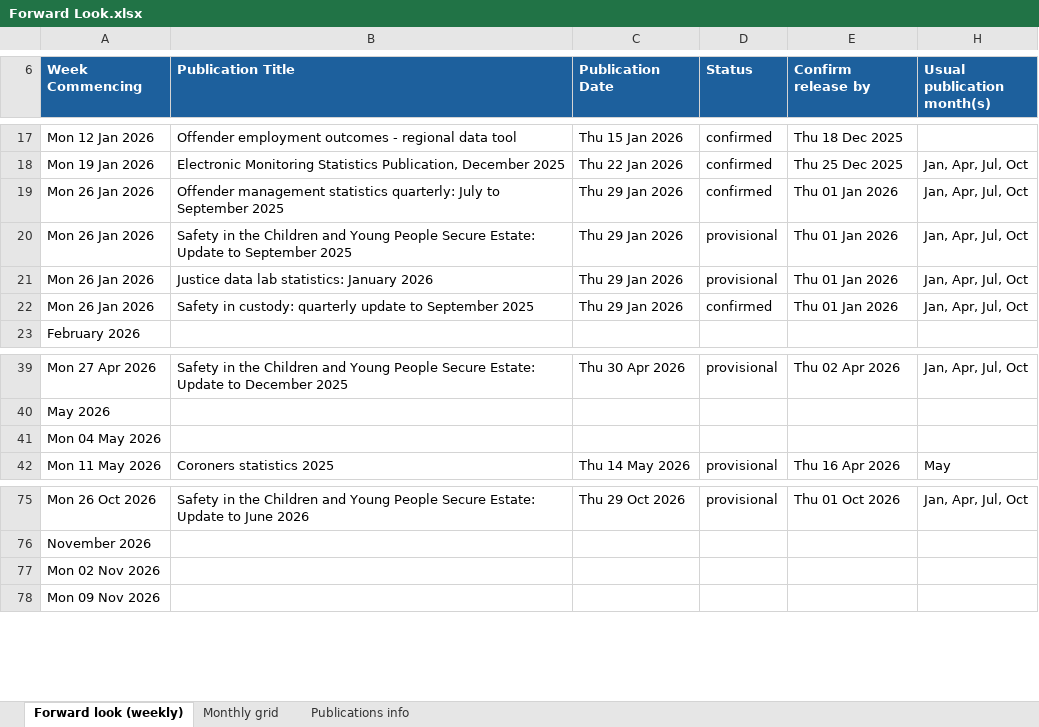
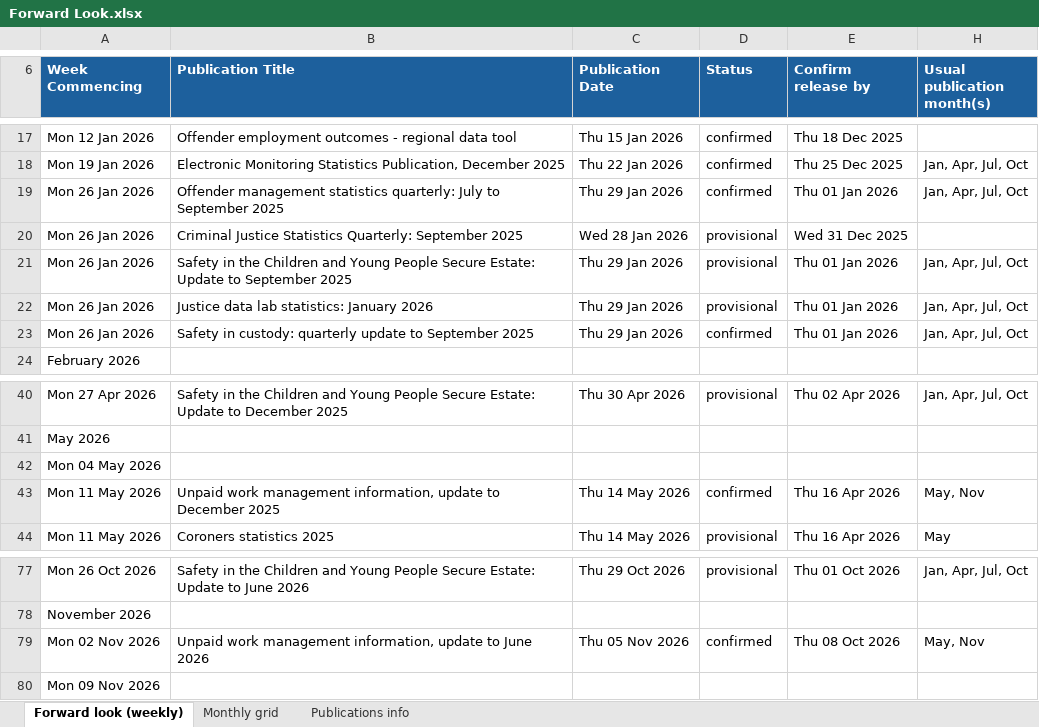
Before and after one commit to moj-analytical-services/stats-forward-look, an Excel workbook: Forward Look/Forward Look.xlsx, sheet Forward look (weekly), drawn as a sheet; only a part is shown, gaps mark what is left out; values as stored, in another font and other column widths than the file's, no borders; conditional formats not drawn; removed rows and columns are numbered as before the commit, all else as after; the diff names each change by its address in the sheet, - before the commit and + after, or states it on an @@ line.

Commit message:
update 12/12/25

```diff
--- a/Forward Look/Forward Look.xlsx (sheet Forward look (weekly))
+++ b/Forward Look/Forward Look.xlsx (sheet Forward look (weekly))
+row 20: Mon 26 Jan 2026 | Criminal Justice Statistics Quarterly: September 2025 | Wed 28 Jan 2026 | provisional | Wed 31 Dec 2025
+row 43: Mon 11 May 2026 | Unpaid work management information, update to December 2025 | Thu 14 May 2026 | confirmed | Thu 16 Apr 2026 | May, Nov
-row 77: Mon 02 Nov 2026
+row 79: Mon 02 Nov 2026 | Unpaid work management information, update to June 2026 | Thu 05 Nov 2026 | confirmed | Thu 08 Oct 2026 | May, Nov
```
Also changed, not shown: sheet Monthly grid, sheet Publications info, hidden cells.
